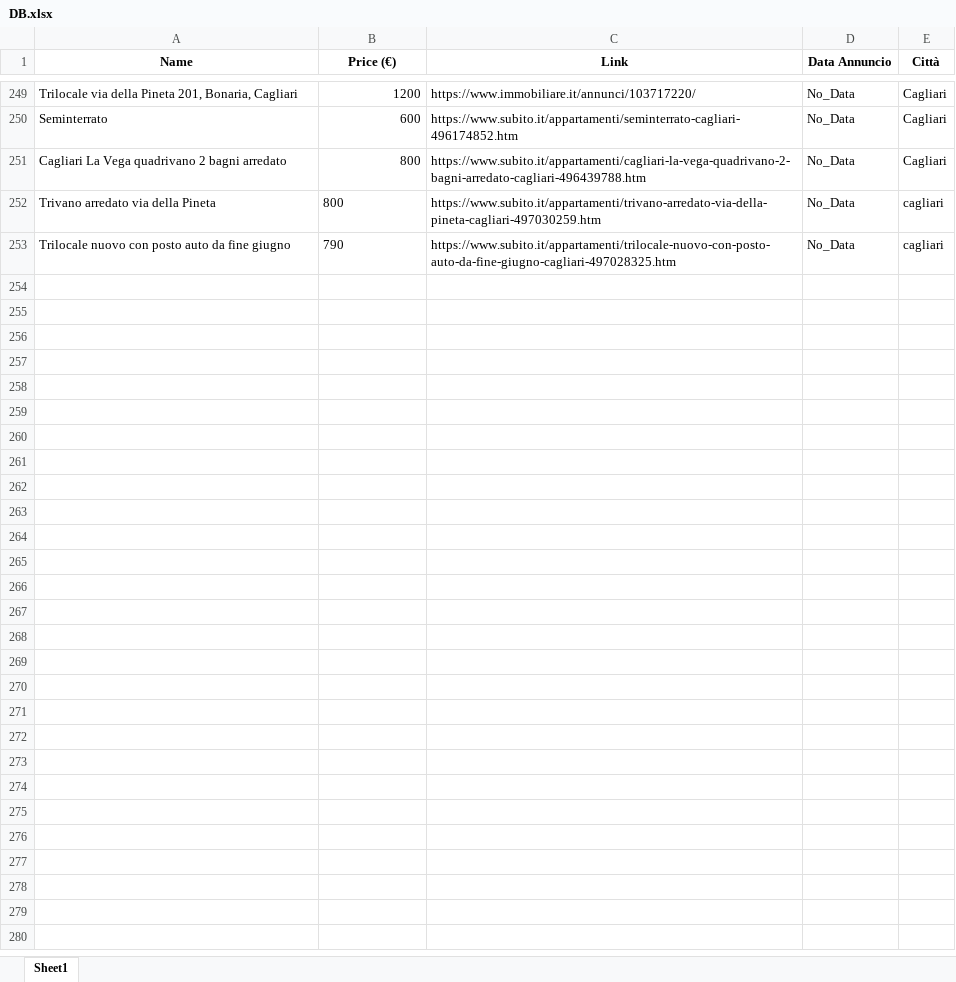
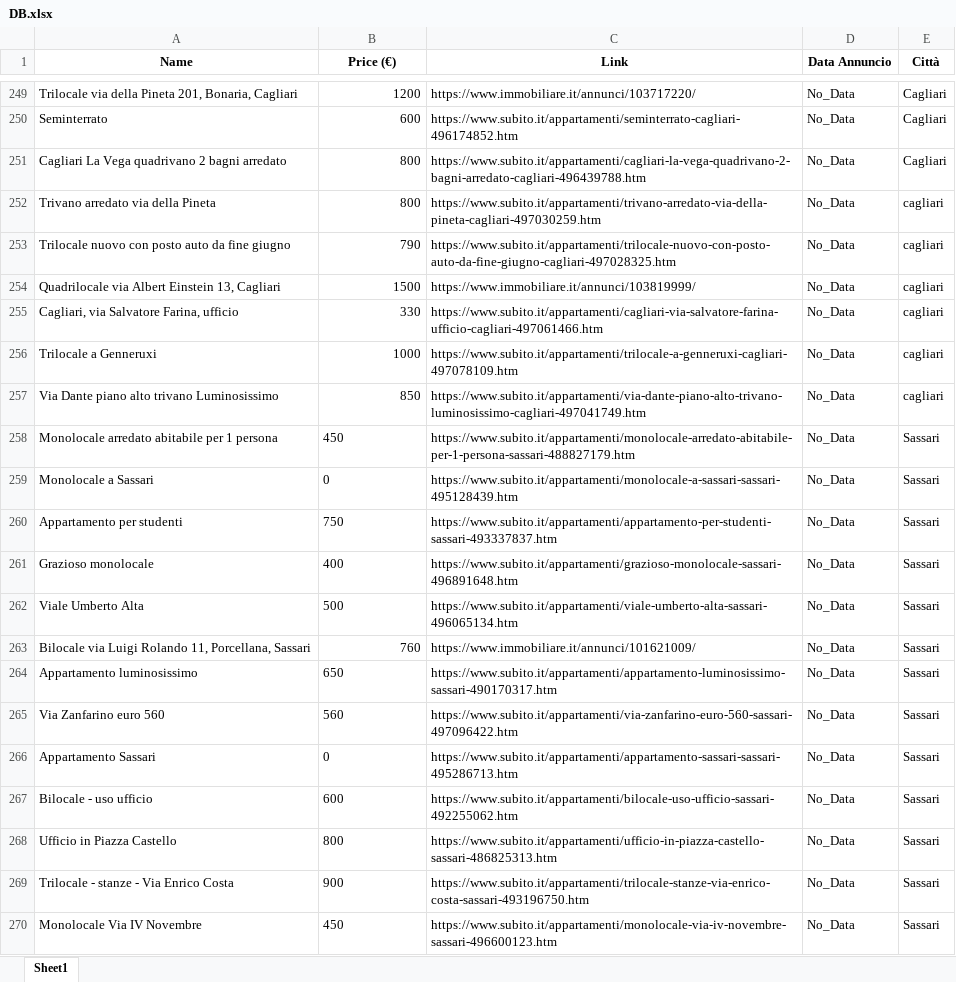
Before and after one commit to azzzoto/RentalsScraping, an Excel workbook: DB.xlsx, sheet Sheet1, drawn as a sheet; only a part is shown, gaps mark what is left out; values as stored, in another font and other column widths than the file's, no borders; the diff covers the shown part only; the diff names each change by its address in the sheet, - before the commit and + after, or states it on an @@ line.

```diff
--- a/DB.xlsx (sheet Sheet1)
+++ b/DB.xlsx (sheet Sheet1)
-B252:B253 alignment: left
+B252:B253 alignment: right
+row 254: Quadrilocale via Albert Einstein 13, Cagliari | 1500 | https://www.immobiliare.it/annunci/103819999/ | No_Data | cagliari
+row 255: Cagliari, via Salvatore Farina, ufficio | 330 | https://www.subito.it/appartamenti/cagliari-via-salvatore-farina-ufficio-cagliari-497061466.htm | No_Data | cagliari
+row 256: Trilocale a Genneruxi | 1000 | https://www.subito.it/appartamenti/trilocale-a-genneruxi-cagliari-497078109.htm | No_Data | cagliari
+row 257: Via Dante piano alto trivano Luminosissimo | 850 | https://www.subito.it/appartamenti/via-dante-piano-alto-trivano-luminosissimo-cagliari-497041749.htm | No_Data | cagliari
+row 258: Monolocale arredato abitabile per 1 persona | 450 | https://www.subito.it/appartamenti/monolocale-arredato-abitabile-per-1-persona-sassari-488827179.htm | No_Data | Sassari
+row 259: Monolocale a Sassari | 0 | https://www.subito.it/appartamenti/monolocale-a-sassari-sassari-495128439.htm | No_Data | Sassari
+row 260: Appartamento per studenti | 750 | https://www.subito.it/appartamenti/appartamento-per-studenti-sassari-493337837.htm | No_Data | Sassari
+row 261: Grazioso monolocale | 400 | https://www.subito.it/appartamenti/grazioso-monolocale-sassari-496891648.htm | No_Data | Sassari
+row 262: Viale Umberto Alta | 500 | https://www.subito.it/appartamenti/viale-umberto-alta-sassari-496065134.htm | No_Data | Sassari
+row 263: Bilocale via Luigi Rolando 11, Porcellana, Sassari | 760 | https://www.immobiliare.it/annunci/101621009/ | No_Data | Sassari
+row 264: Appartamento luminosissimo | 650 | https://www.subito.it/appartamenti/appartamento-luminosissimo-sassari-490170317.htm | No_Data | Sassari
+row 265: Via Zanfarino euro 560 | 560 | https://www.subito.it/appartamenti/via-zanfarino-euro-560-sassari-497096422.htm | No_Data | Sassari
+row 266: Appartamento Sassari | 0 | https://www.subito.it/appartamenti/appartamento-sassari-sassari-495286713.htm | No_Data | Sassari
+row 267: Bilocale - uso ufficio | 600 | https://www.subito.it/appartamenti/bilocale-uso-ufficio-sassari-492255062.htm | No_Data | Sassari
+row 268: Ufficio in Piazza Castello | 800 | https://www.subito.it/appartamenti/ufficio-in-piazza-castello-sassari-486825313.htm | No_Data | Sassari
+row 269: Trilocale - stanze - Via Enrico Costa | 900 | https://www.subito.it/appartamenti/trilocale-stanze-via-enrico-costa-sassari-493196750.htm | No_Data | Sassari
+row 270: Monolocale Via IV Novembre | 450 | https://www.subito.it/appartamenti/monolocale-via-iv-novembre-sassari-496600123.htm | No_Data | Sassari
```
Also changed, not shown: 114 added rows elsewhere in this sheet, 2 other files.
